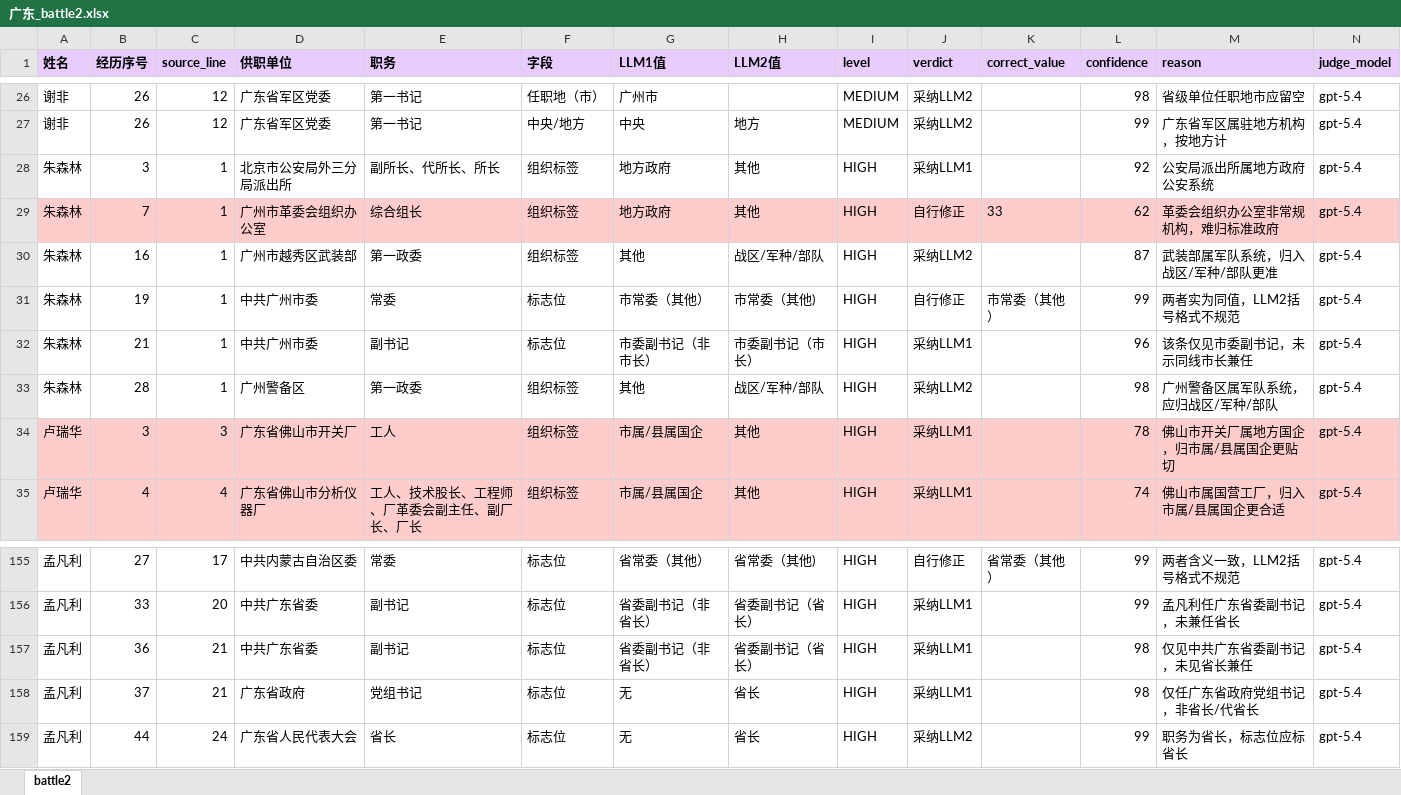
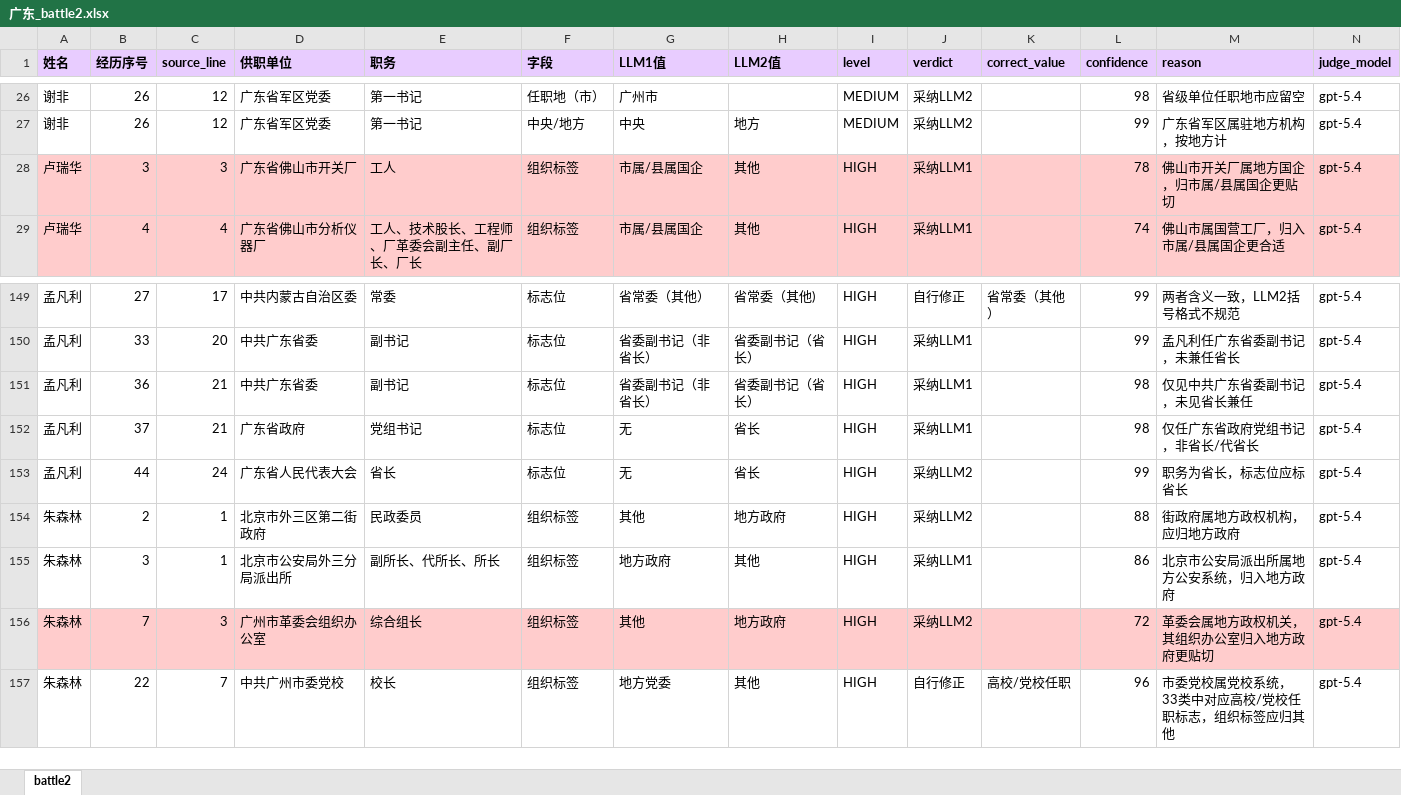
Before and after one commit to HaipingXu/province-official-bio-pipeline, an Excel workbook: output/广东/广东_battle2.xlsx, sheet battle2, drawn as a sheet; only a part is shown, gaps mark what is left out; values as stored, in another font and other column widths than the file's, no borders; removed rows and columns are numbered as before the commit, all else as after; the diff names each change by its address in the sheet, - before the commit and + after, or states it on an @@ line.

```diff
--- a/output/广东/广东_battle2.xlsx (sheet battle2)
+++ b/output/广东/广东_battle2.xlsx (sheet battle2)
-row 28: 朱森林 | 3 | 1 | 北京市公安局外三分局派出所 | 副所长、代所长、所长 | 组织标签 | 地方政府 | 其他 | HIGH | 采纳LLM1 |  | 92 | 公安局派出所属地方政府公安系统 | gpt-5.4
-row 29: 朱森林 | 7 | 1 | 广州市革委会组织办公室 | 综合组长 | 组织标签 | 地方政府 | 其他 | HIGH | 自行修正 | 33 | 62 | 革委会组织办公室非常规机构，难归标准政府 | gpt-5.4
-row 30: 朱森林 | 16 | 1 | 广州市越秀区武装部 | 第一政委 | 组织标签 | 其他 | 战区/军种/部队 | HIGH | 采纳LLM2 |  | 87 | 武装部属军队系统，归入战区/军种/部队更准 | gpt-5.4
-row 31: 朱森林 | 19 | 1 | 中共广州市委 | 常委 | 标志位 | 市常委（其他） | 市常委（其他) | HIGH | 自行修正 | 市常委（其他） | 99 | 两者实为同值，LLM2括号格式不规范 | gpt-5.4
-row 32: 朱森林 | 21 | 1 | 中共广州市委 | 副书记 | 标志位 | 市委副书记（非市长） | 市委副书记（市长） | HIGH | 采纳LLM1 |  | 96 | 该条仅见市委副书记，未示同线市长兼任 | gpt-5.4
-row 33: 朱森林 | 28 | 1 | 广州警备区 | 第一政委 | 组织标签 | 其他 | 战区/军种/部队 | HIGH | 采纳LLM2 |  | 98 | 广州警备区属军队系统，应归战区/军种/部队 | gpt-5.4
+row 154: 朱森林 | 2 | 1 | 北京市外三区第二街政府 | 民政委员 | 组织标签 | 其他 | 地方政府 | HIGH | 采纳LLM2 |  | 88 | 街政府属地方政权机构，应归地方政府 | gpt-5.4
+row 155: 朱森林 | 3 | 1 | 北京市公安局外三分局派出所 | 副所长、代所长、所长 | 组织标签 | 地方政府 | 其他 | HIGH | 采纳LLM1 |  | 86 | 北京市公安局派出所属地方公安系统，归入地方政府 | gpt-5.4
+row 156: 朱森林 | 7 | 3 | 广州市革委会组织办公室 | 综合组长 | 组织标签 | 其他 | 地方政府 | HIGH | 采纳LLM2 |  | 72 | 革委会属地方政权机关，其组织办公室归入地方政府更贴切 | gpt-5.4
+row 157: 朱森林 | 22 | 7 | 中共广州市委党校 | 校长 | 组织标签 | 地方党委 | 其他 | HIGH | 自行修正 | 高校/党校任职 | 96 | 市委党校属党校系统，33类中对应高校/党校任职标志，组织标签应归其他 | gpt-5.4
```
Also changed, not shown: output/广东/广东_battle1.xlsx, output/广东/广东_battle3.xlsx, 21 other files.
